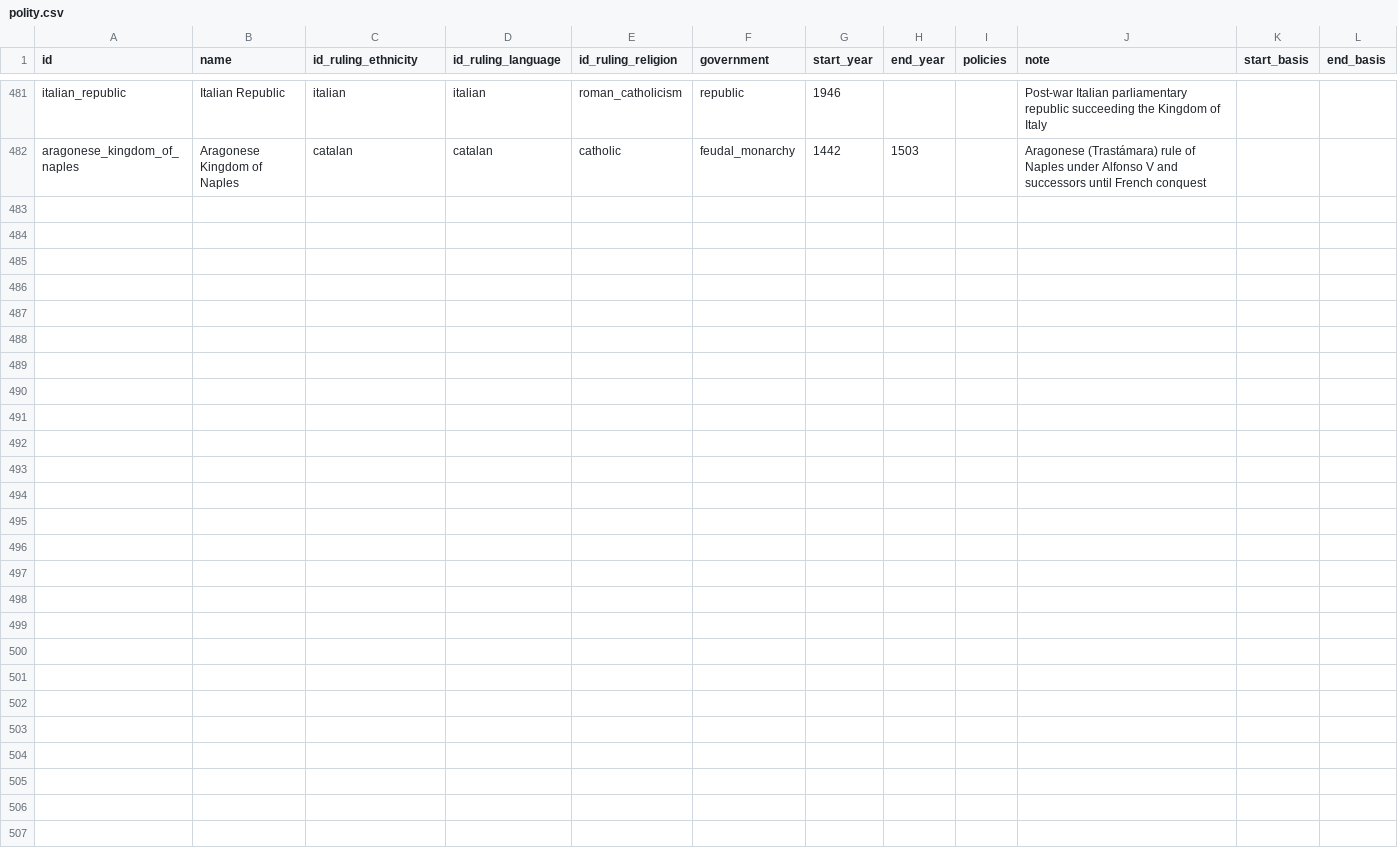
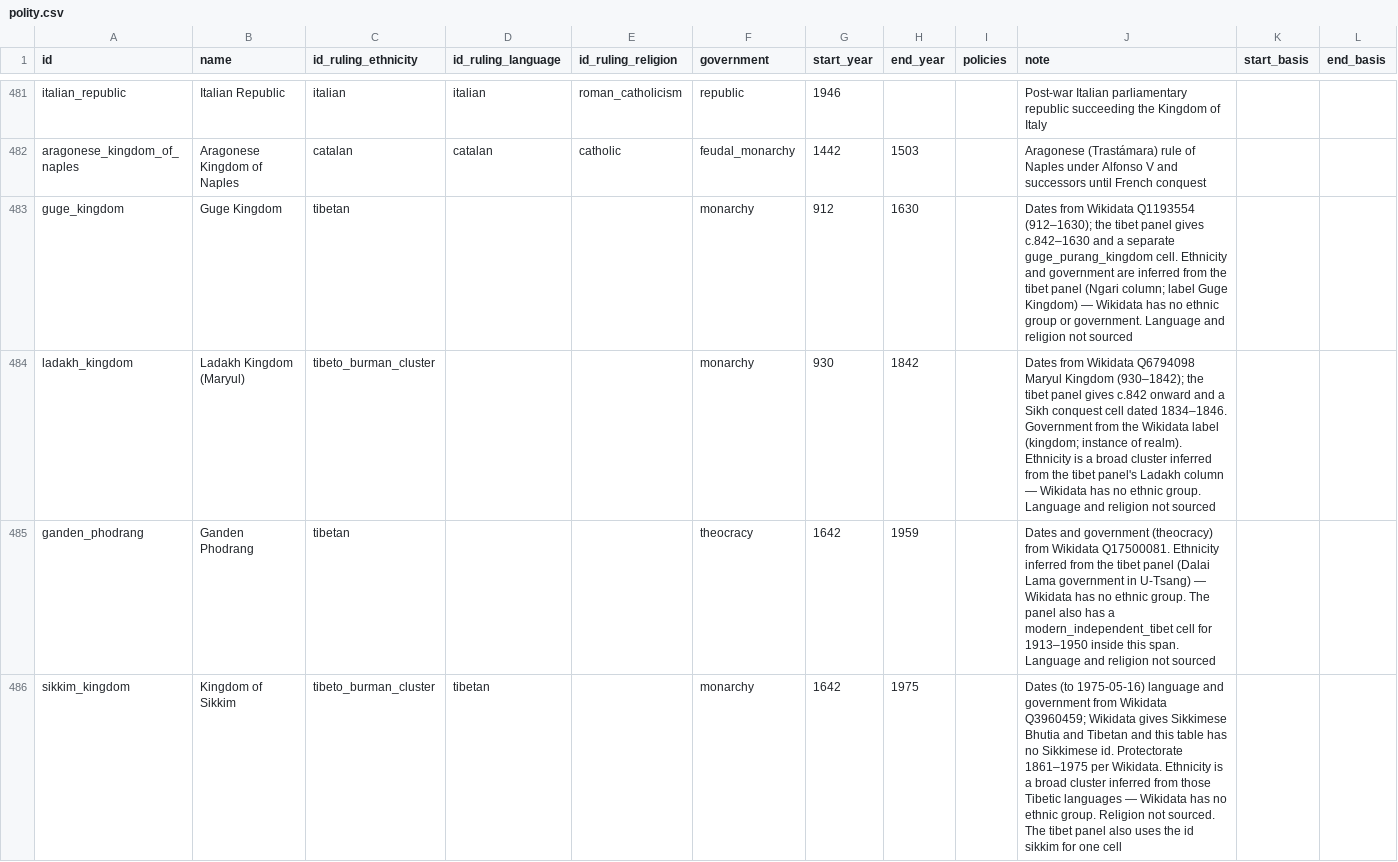
Before and after one commit to renaissancor/anagnosis, a CSV file: csvs/polity.csv, drawn as a sheet; only a part is shown, gaps mark what is left out; the diff covers the shown part only; the diff names each change by its address in the sheet, - before the commit and + after, or states it on an @@ line.

```diff
--- a/csvs/polity.csv
+++ b/csvs/polity.csv
+row 483: guge_kingdom | Guge Kingdom | tibetan |  |  | monarchy | 912 | 1630 |  | Dates from Wikidata Q1193554 (912–1630); the tibet panel gives c.842–1630 and a separate guge_purang_kingdom cell. Ethnicity and government are inferred from the tibet panel (Ngari column; label Guge Kingdom) — Wikidata has no ethnic group or government. Language and religion not sourced
+row 484: ladakh_kingdom | Ladakh Kingdom (Maryul) | tibeto_burman_cluster |  |  | monarchy | 930 | 1842 |  | Dates from Wikidata Q6794098 Maryul Kingdom (930–1842); the tibet panel gives c.842 onward and a Sikh conquest cell dated 1834–1846. Government from the Wikidata label (kingdom; instance of realm). Ethnicity is a broad cluster inferred from the tibet panel's Ladakh column — Wikidata has no ethnic group. Language and religion not sourced
+row 485: ganden_phodrang | Ganden Phodrang | tibetan |  |  | theocracy | 1642 | 1959 |  | Dates and government (theocracy) from Wikidata Q17500081. Ethnicity inferred from the tibet panel (Dalai Lama government in U-Tsang) — Wikidata has no ethnic group. The panel also has a modern_independent_tibet cell for 1913–1950 inside this span. Language and religion not sourced
+row 486: sikkim_kingdom | Kingdom of Sikkim | tibeto_burman_cluster | tibetan |  | monarchy | 1642 | 1975 |  | Dates (to 1975-05-16) language and government from Wikidata Q3960459; Wikidata gives Sikkimese Bhutia and Tibetan and this table has no Sikkimese id. Protectorate 1861–1975 per Wikidata. Ethnicity is a broad cluster inferred from those Tibetic languages — Wikidata has no ethnic group. Religion not sourced. The tibet panel also uses the id sikkim for one cell
```
Also changed, not shown: 3 added rows elsewhere in this file, derived/canonical_entities.csv, derived/panel_entities.csv, 5 other files.
